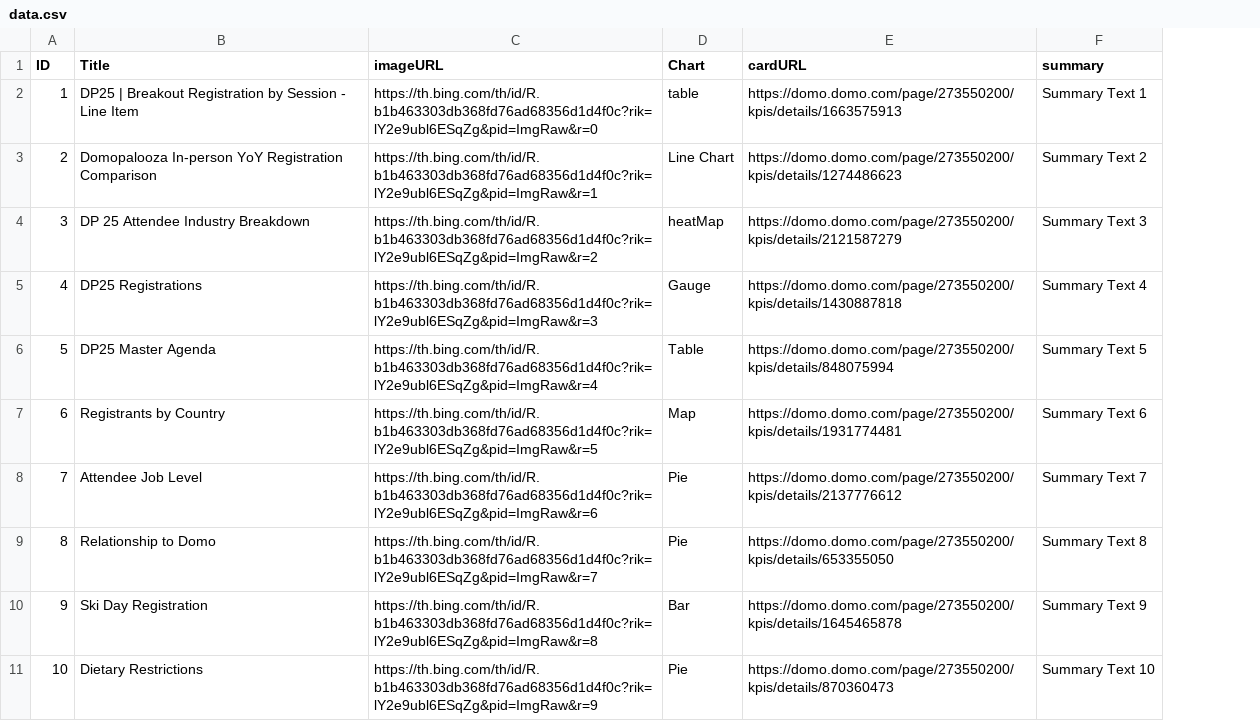
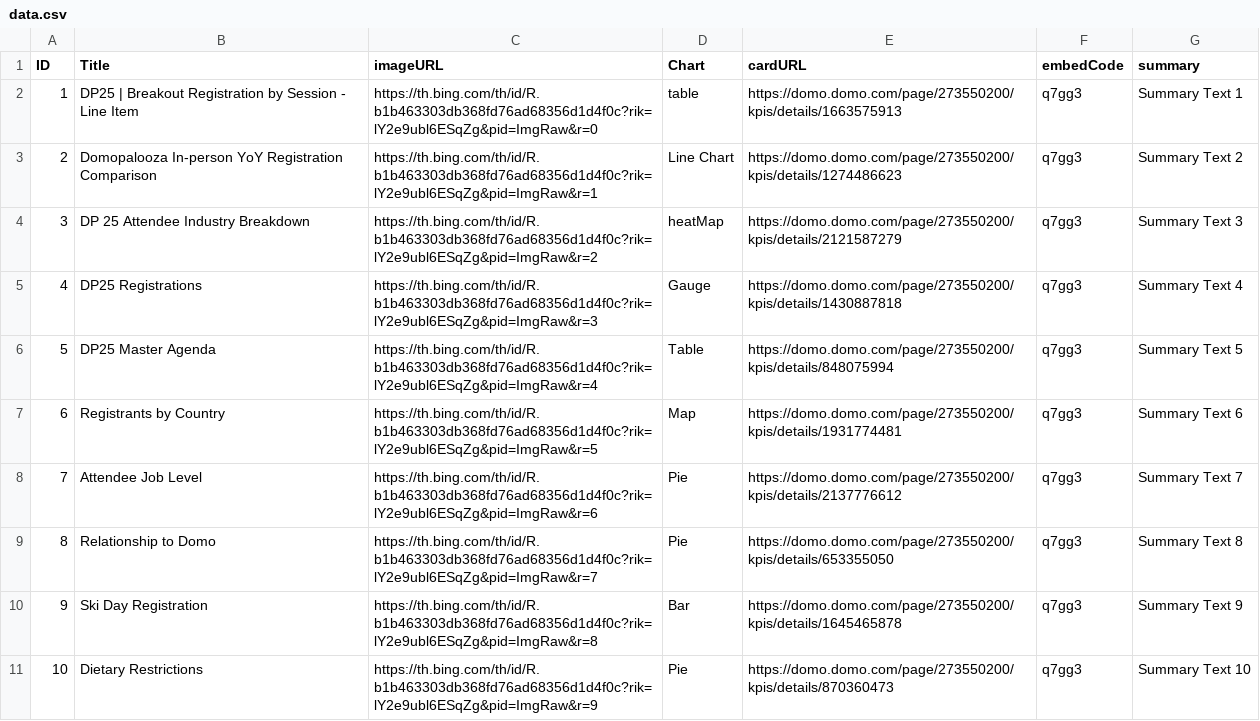
Before and after one commit to morganjohn12/GridGlowData, a CSV file: static/data.csv, drawn as a sheet; only a part is shown; the diff names each change by its address in the sheet, - before the commit and + after, or states it on an @@ line.

```diff
--- a/static/data.csv
+++ b/static/data.csv
+column F (embedCode), rows 2-11: all q7gg3
```
Also changed, not shown: 3 other files.
